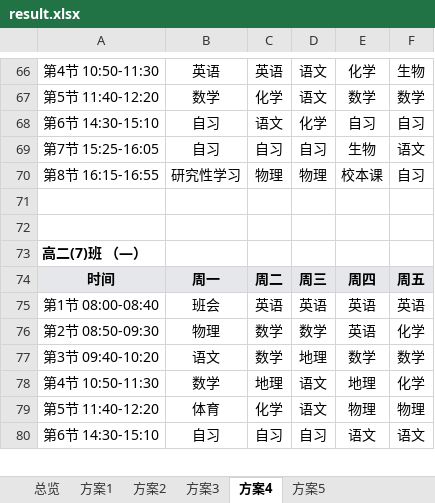
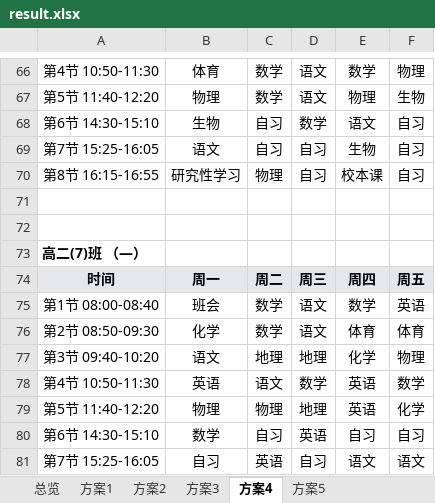
Before and after one commit to dustcpu/schedule, an Excel workbook: 测试存档/2026-09-26-连堂修复验证/25班-引擎实测/result.xlsx, sheet 方案4, drawn as a sheet; only a part is shown, gaps mark what is left out; values as stored, in another font and other column widths than the file's, no borders; removed rows and columns are numbered as before the commit, all else as after; the diff covers the shown part only; the diff names each change by its address in the sheet, - before the commit and + after, or states it on an @@ line.

```diff
--- a/测试存档/2026-09-26-连堂修复验证/25班-引擎实测/result.xlsx (sheet 方案4)
+++ b/测试存档/2026-09-26-连堂修复验证/25班-引擎实测/result.xlsx (sheet 方案4)
-B66: 英语
+B66: 体育
-C66: 英语
+C66: 数学
-E66: 化学
+E66: 数学
-F66: 生物
+F66: 物理
-B67: 数学
+B67: 物理
-C67: 化学
+C67: 数学
-E67: 数学
+E67: 物理
-F67: 数学
+F67: 生物
-B68: 自习
+B68: 生物
-C68: 语文
+C68: 自习
-D68: 化学
+D68: 数学
-E68: 自习
+E68: 语文
-B69: 自习
+B69: 语文
-F69: 语文
+F69: 自习
-D70: 物理
+D70: 自习
-C75: 英语
+C75: 数学
-D75: 英语
+D75: 语文
-E75: 英语
+E75: 数学
-B76: 物理
+B76: 化学
-D76: 数学
+D76: 语文
-E76: 英语
+E76: 体育
-F76: 化学
+F76: 体育
-C77: 数学
+C77: 地理
-E77: 数学
+E77: 化学
-F77: 数学
+F77: 物理
-row 78: 第4节 10:50-11:30 | 数学 | 地理 | 语文 | 地理 | 化学
-row 79: 第5节 11:40-12:20 | 体育 | 化学 | 语文 | 物理 | 物理
+row 78: 第4节 10:50-11:30 | 英语 | 语文 | 数学 | 英语 | 数学
+row 79: 第5节 11:40-12:20 | 物理 | 物理 | 地理 | 英语 | 化学
+row 80: 第6节 14:30-15:10 | 数学 | 自习 | 英语 | 自习 | 自习
-A81: 第6节 14:30-15:10
+A81: 第7节 15:25-16:05
-C81: 自习
+C81: 英语
```
Also changed, not shown: 40 added rows, 41 removed rows, 1 moved row and 443 edited cells elsewhere in this sheet, sheet 方案5, sheet 方案2, sheet 方案3, sheet 方案1, sheet 总览, 3 other files.
